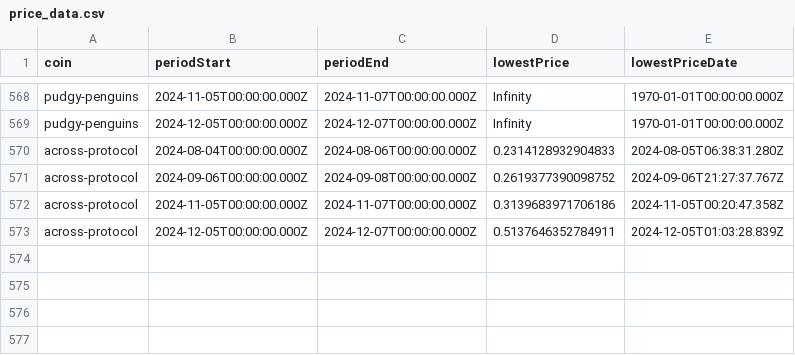
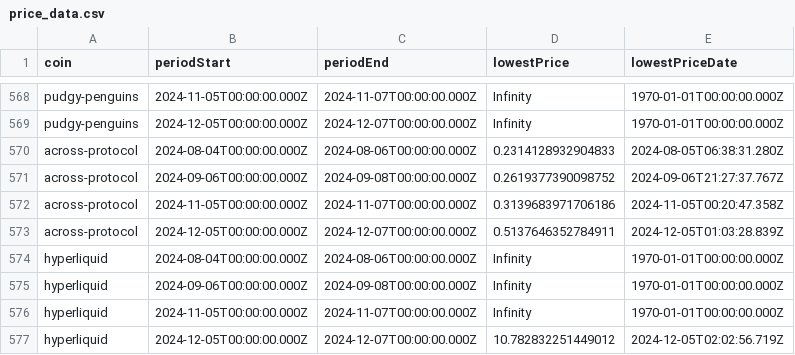
Before and after one commit to 0xmountaintop/coin-strength, a CSV file: results/price_data.csv, drawn as a sheet; only a part is shown, gaps mark what is left out.

```diff
--- a/results/price_data.csv
+++ b/results/price_data.csv
@@ -573 +573,5 @@ across-protocol,2024-11-05T00:00:00.000Z,2024-11-07T00:00:00.000Z,0.313968397170
 across-protocol,2024-12-05T00:00:00.000Z,2024-12-07T00:00:00.000Z,0.5137646352784911,2024-12-05T01:03:28.839Z
+hyperliquid,2024-08-04T00:00:00.000Z,2024-08-06T00:00:00.000Z,Infinity,1970-01-01T00:00:00.000Z
+hyperliquid,2024-09-06T00:00:00.000Z,2024-09-08T00:00:00.000Z,Infinity,1970-01-01T00:00:00.000Z
+hyperliquid,2024-11-05T00:00:00.000Z,2024-11-07T00:00:00.000Z,Infinity,1970-01-01T00:00:00.000Z
+hyperliquid,2024-12-05T00:00:00.000Z,2024-12-07T00:00:00.000Z,10.782832251449012,2024-12-05T02:02:56.719Z
```
Also changed, not shown: 1 other file.
